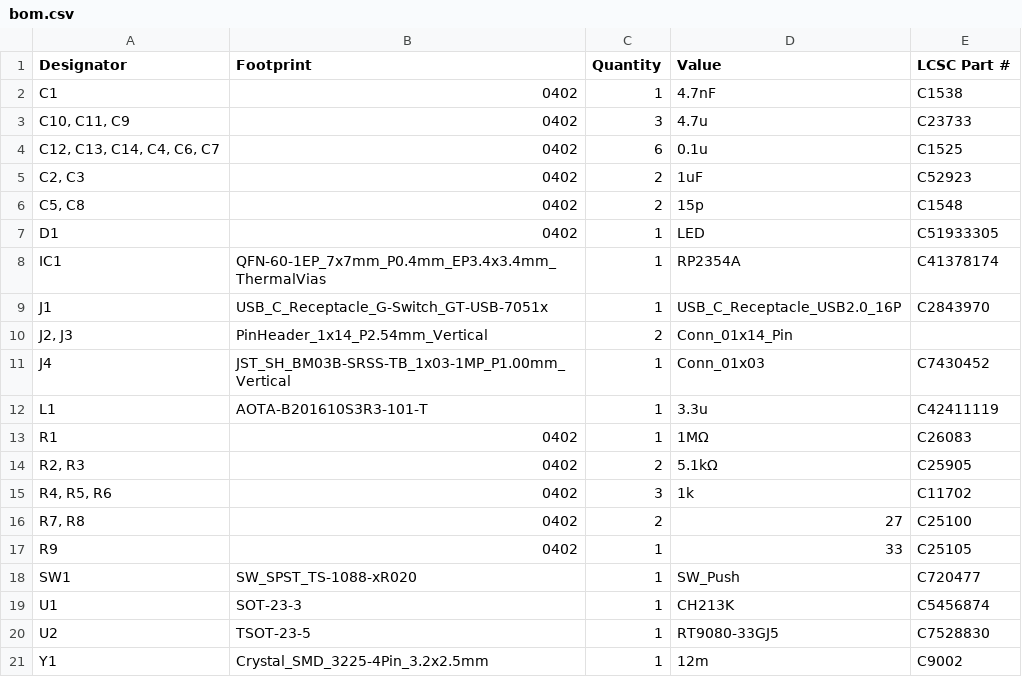
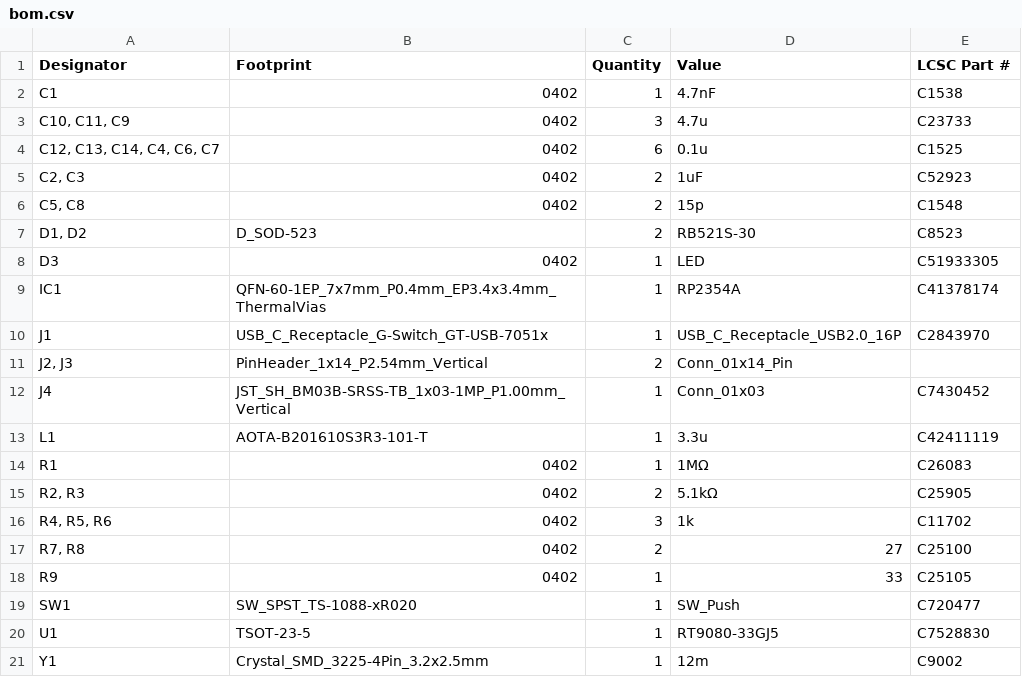
Before and after one commit to Yarnadori/RP-ROM, a CSV file: hardware/production/bom.csv, drawn as a sheet.

```diff
--- a/hardware/production/bom.csv
+++ b/hardware/production/bom.csv
@@ -6,3 +6,4 @@ C1,0402,1,4.7nF,C1538
 "C5, C8",0402,2,15p,C1548
-D1,0402,1,LED,C51933305
+"D1, D2",D_SOD-523,2,RB521S-30,C8523
+D3,0402,1,LED,C51933305
 IC1,QFN-60-1EP_7x7mm_P0.4mm_EP3.4x3.4mm_ThermalVias,1,RP2354A,C41378174
@@ -18,4 +19,3 @@ R9,0402,1,33,C25105
 SW1,SW_SPST_TS-1088-xR020,1,SW_Push,C720477
-U1,SOT-23-3,1,CH213K,C5456874
-U2,TSOT-23-5,1,RT9080-33GJ5,C7528830
+U1,TSOT-23-5,1,RT9080-33GJ5,C7528830
 Y1,Crystal_SMD_3225-4Pin_3.2x2.5mm,1,12m,C9002
```
Also changed, not shown: hardware/production/positions.csv, 7 other files.
